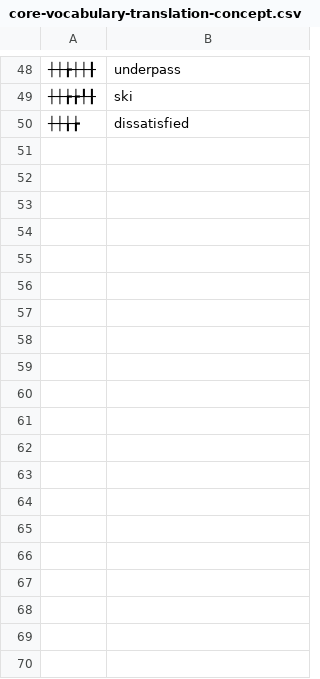
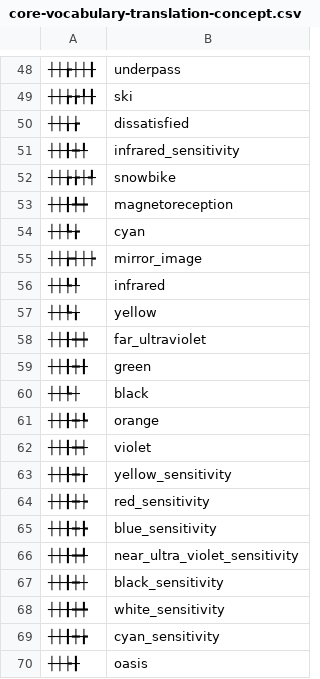
Before and after one commit to barking-up-the-binary-tree/interandroid-fictional-language, a CSV file: data/en/core-vocabulary-translation-concept.csv, drawn as a sheet; only a part is shown, gaps mark what is left out; the diff covers the shown part only; the diff names each change by its address in the sheet, - before the commit and + after, or states it on an @@ line.

```diff
--- a/data/en/core-vocabulary-translation-concept.csv
+++ b/data/en/core-vocabulary-translation-concept.csv
+row 51: ┼┼╂┿╀ | infrared_sensitivity
+row 52: ┼┼╆╆┼╃ | snowbike
+row 53: ┼┼╂╇┿ | magnetoreception
+row 54: ┼┼╄╆ | cyan
+row 55: ┼┼╆┽┼┾ | mirror_image
+row 56: ┼┼╄╀ | infrared
+row 57: ┼┼╄╁ | yellow
+row 58: ┼┼╂┿┿ | far_ultraviolet
+row 59: ┼┼╂┿╂ | green
+row 60: ┼┼╄┼ | black
+row 61: ┼┼╂┿╄ | orange
+row 62: ┼┼╂┿┽ | violet
+row 63: ┼┼╂┿╁ | yellow_sensitivity
+row 64: ┼┼╂┿┾ | red_sensitivity
+row 65: ┼┼╂┿╊ | blue_sensitivity
+row 66: ┼┼╂┿╃ | near_ultra_violet_sensitivity
+row 67: ┼┼╂┿┼ | black_sensitivity
+row 68: ┼┼╂┿╇ | white_sensitivity
+row 69: ┼┼╂┿╆ | cyan_sensitivity
+row 70: ┼┼┾╂ | oasis
```
Also changed, not shown: 22 added rows elsewhere in this file, data/en/core-vocabulary-translation-adverb.csv, data/en/core-vocabulary-translation-pronoun.csv, 13 other files.
